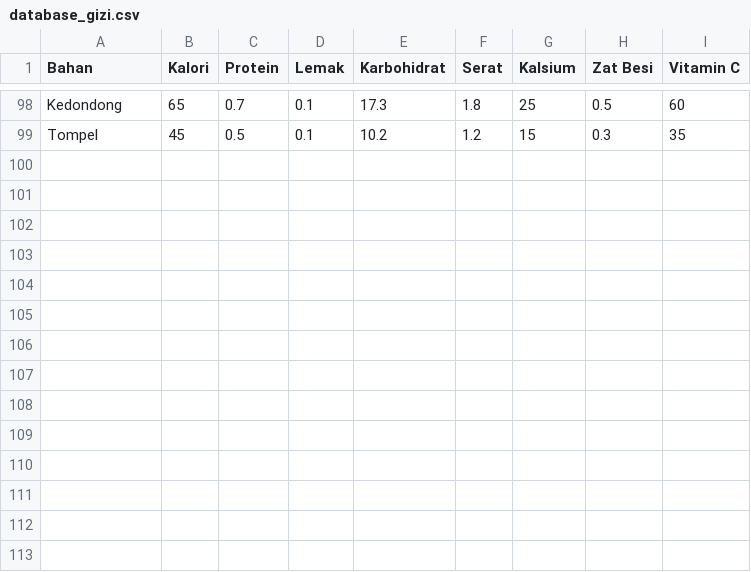
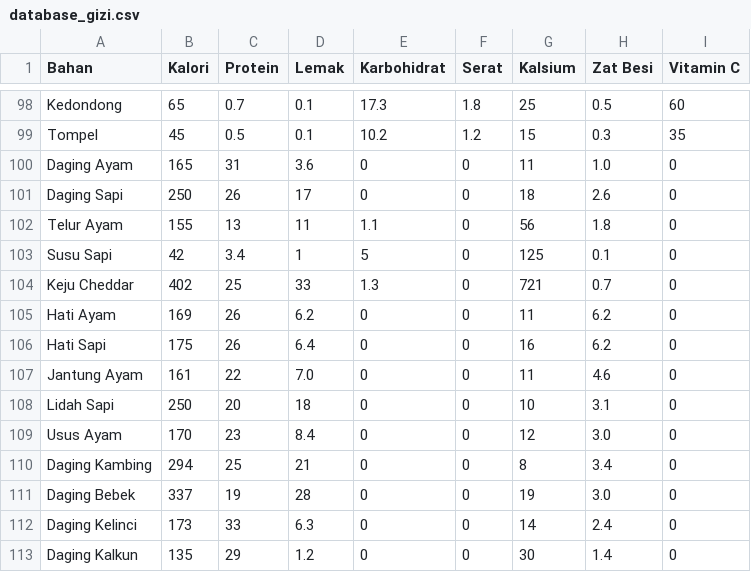
Before and after one commit to Vleuf/gizi_streamlit_app, a CSV file: database_gizi.csv, drawn as a sheet; only a part is shown, gaps mark what is left out; the diff names each change by its address in the sheet, - before the commit and + after, or states it on an @@ line.

Commit message:
Update database_gizi.csv

```diff
--- a/database_gizi.csv
+++ b/database_gizi.csv
+row 100: Daging Ayam | 165 | 31 | 3.6 | 0 | 0 | 11 | 1.0 | 0
+row 101: Daging Sapi | 250 | 26 | 17 | 0 | 0 | 18 | 2.6 | 0
+row 102: Telur Ayam | 155 | 13 | 11 | 1.1 | 0 | 56 | 1.8 | 0
+row 103: Susu Sapi | 42 | 3.4 | 1 | 5 | 0 | 125 | 0.1 | 0
+row 104: Keju Cheddar | 402 | 25 | 33 | 1.3 | 0 | 721 | 0.7 | 0
+row 105: Hati Ayam | 169 | 26 | 6.2 | 0 | 0 | 11 | 6.2 | 0
+row 106: Hati Sapi | 175 | 26 | 6.4 | 0 | 0 | 16 | 6.2 | 0
+row 107: Jantung Ayam | 161 | 22 | 7.0 | 0 | 0 | 11 | 4.6 | 0
+row 108: Lidah Sapi | 250 | 20 | 18 | 0 | 0 | 10 | 3.1 | 0
+row 109: Usus Ayam | 170 | 23 | 8.4 | 0 | 0 | 12 | 3.0 | 0
+row 110: Daging Kambing | 294 | 25 | 21 | 0 | 0 | 8 | 3.4 | 0
+row 111: Daging Bebek | 337 | 19 | 28 | 0 | 0 | 19 | 3.0 | 0
+row 112: Daging Kelinci | 173 | 33 | 6.3 | 0 | 0 | 14 | 2.4 | 0
+row 113: Daging Kalkun | 135 | 29 | 1.2 | 0 | 0 | 30 | 1.4 | 0
```
